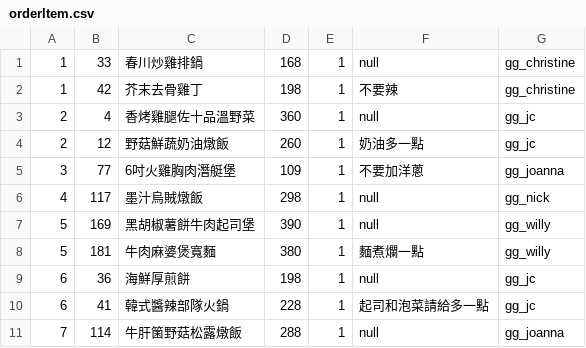
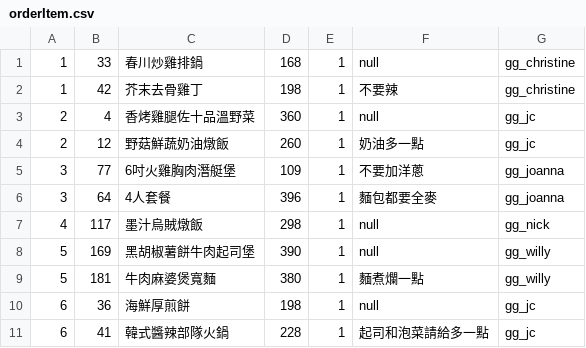
Before and after one commit to Jessie75919/Grab-n-Go, a CSV file: WebContent/data/orderItem.csv, drawn as a sheet; only a part is shown; the shorter side is filled out with more unchanged rows.

```diff
--- a/WebContent/data/orderItem.csv
+++ b/WebContent/data/orderItem.csv
@@ -5,2 +5,3 @@
 3,77,6吋火雞胸肉潛艇堡,109,1,不要加洋蔥,gg_joanna
+3,64,4人套餐,396,1,麵包都要全麥,gg_joanna
 4,117,墨汁烏賊燉飯,298,1,null,gg_nick
```
Also changed, not shown: WebContent/data/OrderMain.csv.
